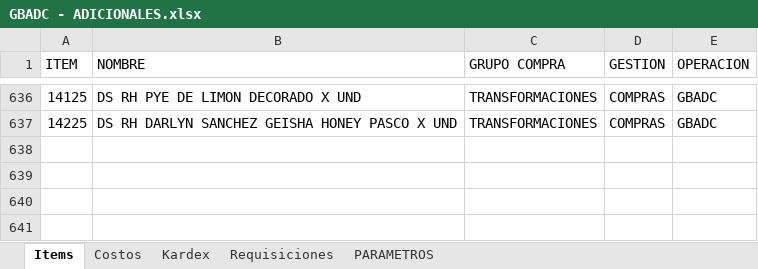
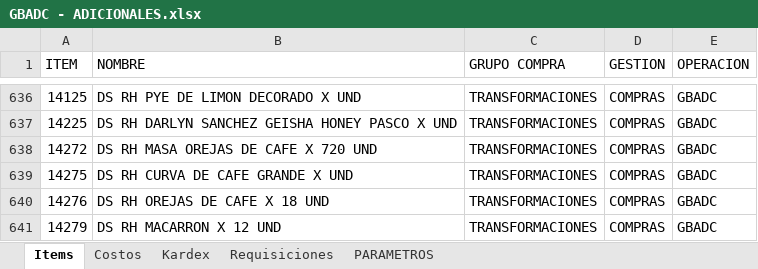
Before and after one commit to AlvaroCornejo/EBC_PEDIDOS_ADICIONALES, an Excel workbook: data/GBADC - ADICIONALES.xlsx, sheet Items, drawn as a sheet; only a part is shown, gaps mark what is left out; values as stored, in another font and other column widths than the file's, no borders; table styles not drawn; the diff names each change by its address in the sheet, - before the commit and + after, or states it on an @@ line.

```diff
--- a/data/GBADC - ADICIONALES.xlsx (sheet Items)
+++ b/data/GBADC - ADICIONALES.xlsx (sheet Items)
+row 638: 14272 | DS RH MASA OREJAS DE CAFE X 720 UND | TRANSFORMACIONES | COMPRAS | GBADC
+row 639: 14275 | DS RH CURVA DE CAFE GRANDE X UND | TRANSFORMACIONES | COMPRAS | GBADC
+row 640: 14276 | DS RH OREJAS DE CAFE X 18 UND | TRANSFORMACIONES | COMPRAS | GBADC
+row 641: 14279 | DS RH MACARRON X 12 UND | TRANSFORMACIONES | COMPRAS | GBADC
```
Also changed, not shown: sheet Kardex, sheet Costos, sheet PARAMETROS, data/AASI - ADICIONALES.xlsx, data/CDL28 - ADICIONALES.xlsx, 8 other files.
